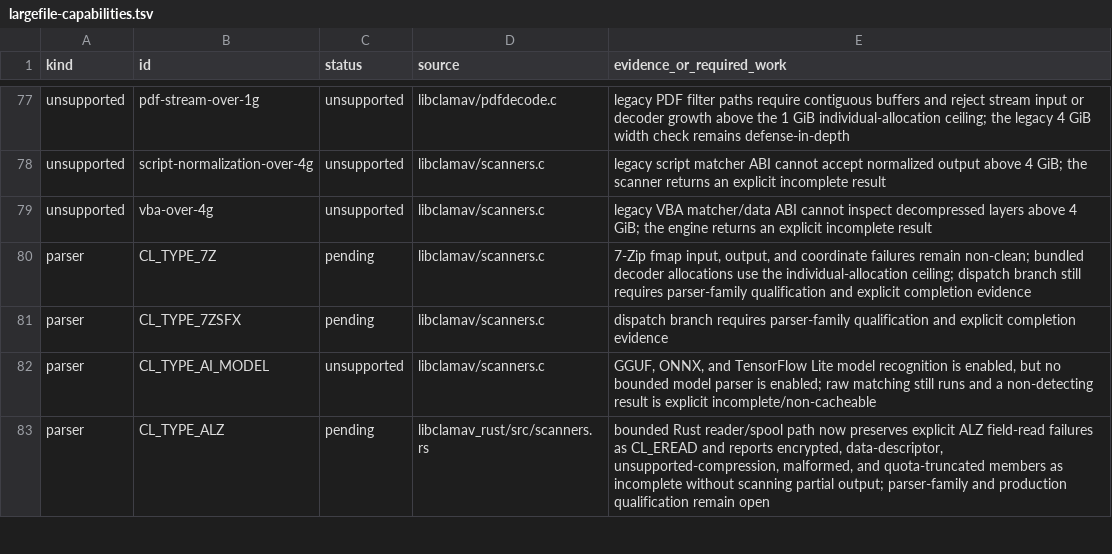
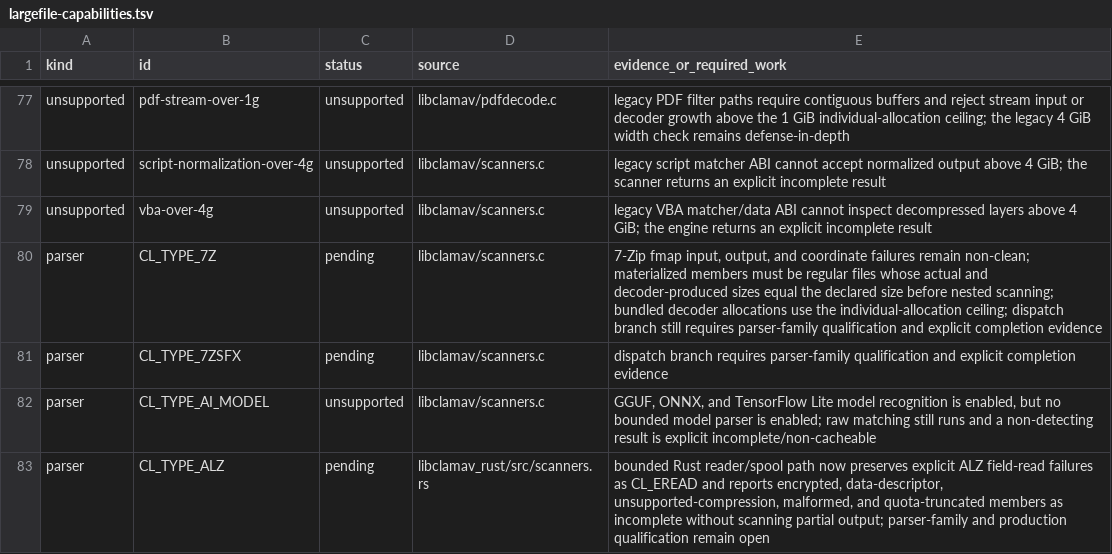
Before and after one commit to NeonGameStudios/ClamAV-32gb, a TSV file: docs/largefile-capabilities.tsv, drawn as a sheet; only a part is shown, gaps mark what is left out.

```diff
--- a/docs/largefile-capabilities.tsv
+++ b/docs/largefile-capabilities.tsv
@@ -79,3 +79,3 @@ unsupported	script-normalization-over-4g	unsupported	libclamav/scanners.c	legacy
 unsupported	vba-over-4g	unsupported	libclamav/scanners.c	legacy VBA matcher/data ABI cannot inspect decompressed layers above 4 GiB; the engine returns an explicit incomplete result
-parser	CL_TYPE_7Z	pending	libclamav/scanners.c	7-Zip fmap input, output, and coordinate failures remain non-clean; bundled decoder allocations use the individual-allocation ceiling; dispatch branch still requires parser-family qualification and explicit completion evidence
+parser	CL_TYPE_7Z	pending	libclamav/scanners.c	7-Zip fmap input, output, and coordinate failures remain non-clean; materialized members must be regular files whose actual and decoder-produced sizes equal the declared size before nested scanning; bundled decoder allocations use the individual-allocation ceiling; dispatch branch still requires parser-family qualification and explicit completion evidence
 parser	CL_TYPE_7ZSFX	pending	libclamav/scanners.c	dispatch branch requires parser-family qualification and explicit completion evidence
```
Also changed, not shown: 6 other files.
